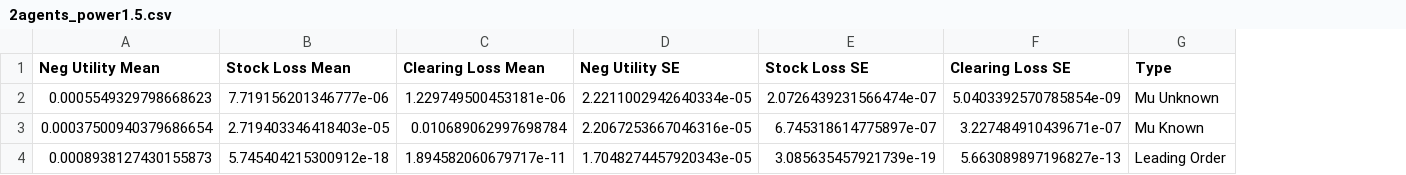
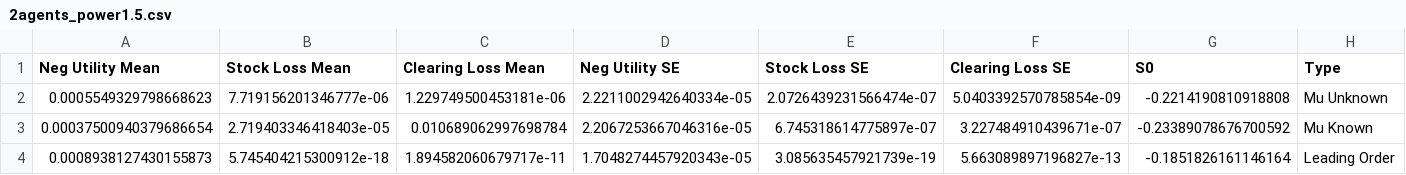
Before and after one commit to xf-shi/Market-Equilibrium-GAN, a CSV file: Stage2/Tables/2agents_power1.5.csv, drawn as a sheet; the diff names each change by its address in the sheet, - before the commit and + after, or states it on an @@ line.

```diff
--- a/Stage2/Tables/2agents_power1.5.csv
+++ b/Stage2/Tables/2agents_power1.5.csv
+column G (S0), rows 2-4: -0.2214190810918808 | -0.23389078676700592 | -0.1851826161146164
```
Also changed, not shown: Stage2/Tables/10agents_power2.csv, Stage2/Tables/5agents_power1.5.csv, 46 other files.
